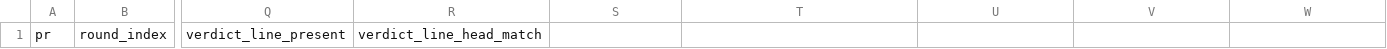
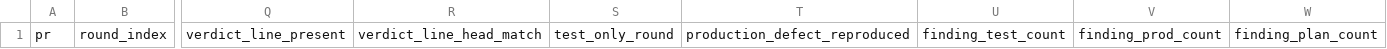
Before and after one commit to DevNewbie1826/omo-wish, a CSV file: docs/experiments/rounds.csv, drawn as a sheet; only a part is shown, gaps mark what is left out; the diff names each change by its address in the sheet, - before the commit and + after, or states it on an @@ line.

Commit message:
docs: report the test-only REVISE tail separately

```diff
--- a/docs/experiments/rounds.csv
+++ b/docs/experiments/rounds.csv
-S1: (empty)
+S1: test_only_round
-T1: (empty)
+T1: production_defect_reproduced
-U1: (empty)
+U1: finding_test_count
-V1: (empty)
+V1: finding_prod_count
-W1: (empty)
+W1: finding_plan_count
```
Also changed, not shown: docs/experiments/measurements.csv, 1 other file.
